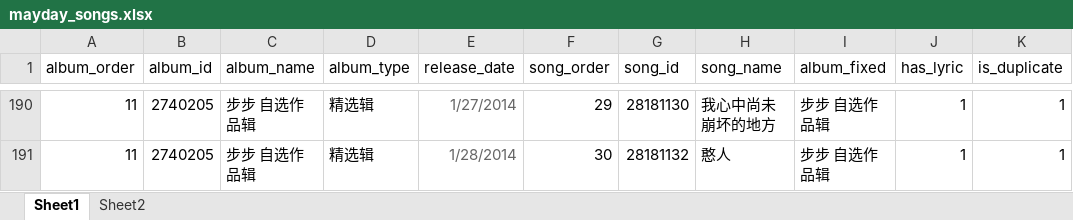
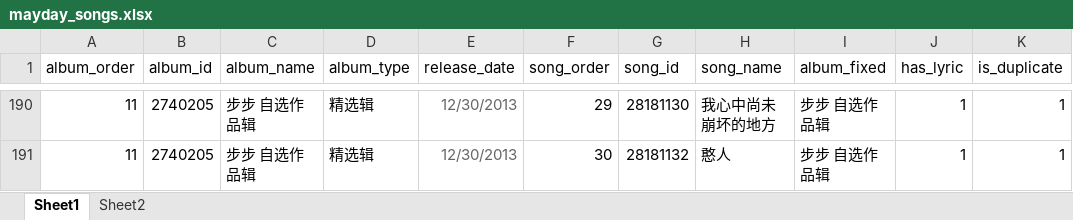
Before and after one commit to Kofi-W/net_charts, an Excel workbook: songs/mayday/data/mayday_songs.xlsx, sheet Sheet1, drawn as a sheet; only a part is shown, gaps mark what is left out; values as stored, in another font and other column widths than the file's, no borders; the diff covers the shown part only; the diff names each change by its address in the sheet, - before the commit and + after, or states it on an @@ line.

```diff
--- a/songs/mayday/data/mayday_songs.xlsx (sheet Sheet1)
+++ b/songs/mayday/data/mayday_songs.xlsx (sheet Sheet1)
-E190 (release_date): 1/27/2014
+E190 (release_date): 12/30/2013
-E191 (release_date): 1/28/2014
+E191 (release_date): 12/30/2013
```
Also changed, not shown: 27 edited cells elsewhere in this sheet, sheet Sheet2, 9 other files.
